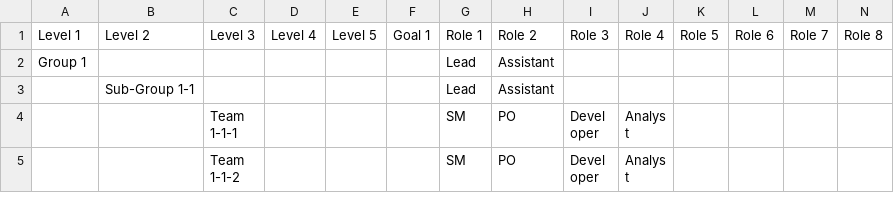
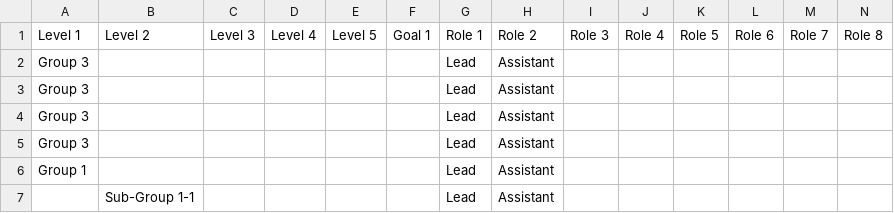
Before and after one commit to bahunter105/sveltekit-zenhance, a CSV file: src/lib/Org.csv, drawn as a sheet; only a part is shown; the shorter side is filled out with more unchanged rows; the diff names each change by its address in the sheet, - before the commit and + after, or states it on an @@ line.

```diff
--- a/src/lib/Org.csv
+++ b/src/lib/Org.csv
+row 2: Group 3 |  |  |  |  |  | Lead | Assistant
+row 3: Group 3 |  |  |  |  |  | Lead | Assistant
+row 4: Group 3 |  |  |  |  |  | Lead | Assistant
+row 5: Group 3 |  |  |  |  |  | Lead | Assistant
```
Also changed, not shown: 2 other files.
